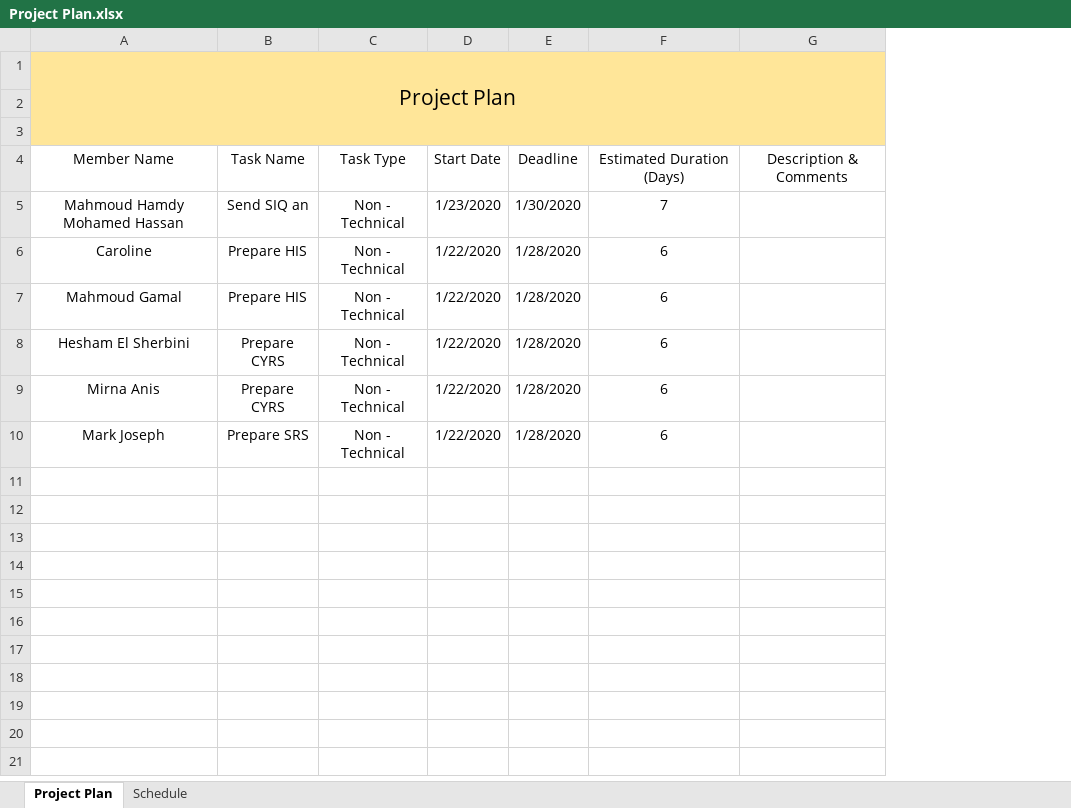
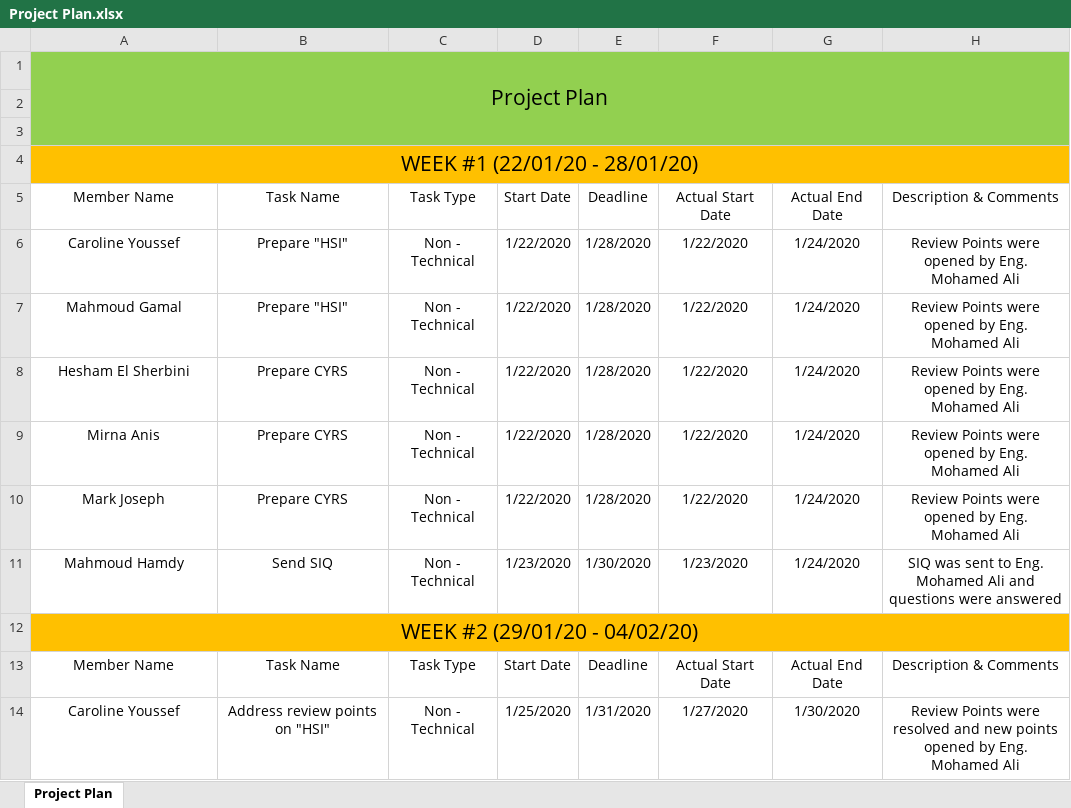
Before and after one commit to cipher93/FirstSWRepo, an Excel workbook: Software Deliveries Log/Project Plan.xlsx, sheet Project Plan, drawn as a sheet; only a part is shown; values as stored, in another font and other column widths than the file's, no borders; table styles not drawn; removed rows and columns are numbered as before the commit, all else as after; the diff covers the shown part only; the diff names each change by its address in the sheet, - before the commit and + after, or states it on an @@ line.

Commit message:
The following changes were made: - Restructed project plan according to git history - Restructed repo folders as per requests - Changed status of documents as released - Removed duplicate files from repo
Signed-off-by: cipher_93 <mahmoud.hamdy.hassan93@gmail.com>

```diff
--- a/Software Deliveries Log/Project Plan.xlsx (sheet Project Plan)
+++ b/Software Deliveries Log/Project Plan.xlsx (sheet Project Plan)
-sheet tab: Schedule
-column B, row 4: Task Name; rows 6-10: Prepare HIS | Prepare HIS | Prepare CYRS | Prepare CYRS | Prepare SRS
+column B, rows 5-10: Task Name | Prepare "HSI" | Prepare "HSI" | Prepare CYRS | Prepare CYRS | Prepare CYRS
-column F, row 4: Estimated Duration (Days); rows 6-10: all 6
-column G, row 4: Description & Comments
+column F, rows 5-10: Actual Start Date | 1/22/2020 | 1/22/2020 | 1/22/2020 | 1/22/2020 | 1/22/2020
+column G, rows 5-10: Actual End Date | 1/24/2020 | 1/24/2020 | 1/24/2020 | 1/24/2020 | 1/24/2020
+column H, rows 5-10: Description & Comments | Review Points were opened by Eng. Mohamed Ali | Review Points were opened by Eng. Mohamed Ali | Review Points were opened by Eng. Mohamed Ali | Review Points were opened by Eng. Mohamed Ali | Review Points were opened by Eng. Mohamed Ali
-A1:A3 fill: #FFE699
+A1:A3 fill: #92D050
-C1:E3 fill: #FFE699
+C1:E3 fill: #92D050
+row 4: WEEK #1 (22/01/20 - 28/01/20)
-row 5: Mahmoud Hamdy Mohamed Hassan | Send SIQ an | Non - Technical | 1/23/2020 | 1/30/2020 | 7
-A6: Caroline
+A6: Caroline Youssef
+row 11: Mahmoud Hamdy | Send SIQ | Non - Technical | 1/23/2020 | 1/30/2020 | 1/23/2020 | 1/24/2020 | SIQ was sent to Eng. Mohamed Ali and questions were answered
+row 12: WEEK #2 (29/01/20 - 04/02/20)
+row 13: Member Name | Task Name | Task Type | Start Date | Deadline | Actual Start Date | Actual End Date | Description & Comments
+row 14: Caroline Youssef | Address review points on "HSI" | Non - Technical | 1/25/2020 | 1/31/2020 | 1/27/2020 | 1/30/2020 | Review Points were resolved and new points opened by Eng. Mohamed Ali
```
Also changed, not shown: 31 added rows elsewhere in this sheet, 12 other files.
